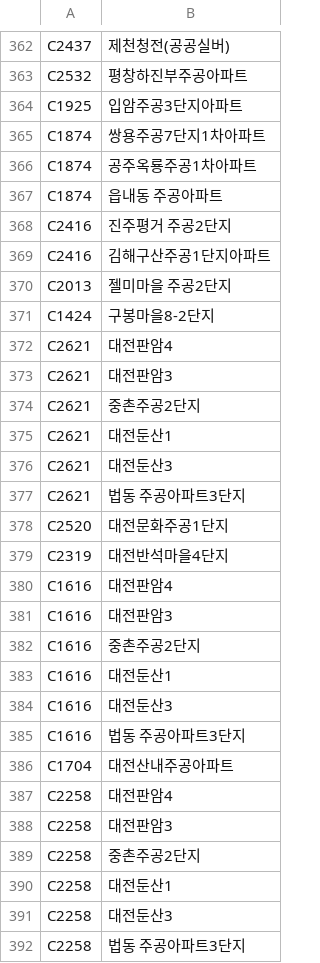
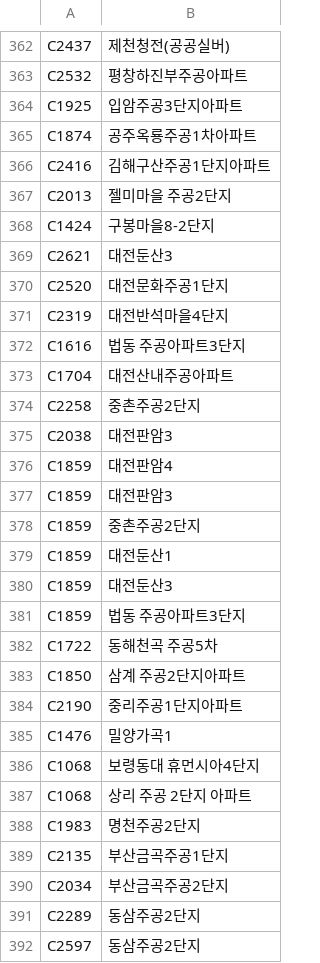
Before and after one commit to whdbfla6/Daesamanlap, a CSV file: result.csv, drawn as a sheet; only a part is shown, gaps mark what is left out; the shorter side is filled out with more unchanged rows; the diff covers the shown part only; the diff names each change by its address in the sheet, - before the commit and + after, or states it on an @@ line.

```diff
--- a/result.csv
+++ b/result.csv
-row 365: C1874 | 쌍용주공7단지1차아파트
-row 367: C1874 | 읍내동 주공아파트
-row 368: C2416 | 진주평거 주공2단지
-row 372: C2621 | 대전판암4
-row 373: C2621 | 대전판암3
-row 374: C2621 | 중촌주공2단지
-row 375: C2621 | 대전둔산1
-row 377: C2621 | 법동 주공아파트3단지
-row 380: C1616 | 대전판암4
-row 381: C1616 | 대전판암3
-row 382: C1616 | 중촌주공2단지
-row 383: C1616 | 대전둔산1
-row 384: C1616 | 대전둔산3
-row 387: C2258 | 대전판암4
-row 388: C2258 | 대전판암3
-row 390: C2258 | 대전둔산1
-row 391: C2258 | 대전둔산3
-row 392: C2258 | 법동 주공아파트3단지
```
Also changed, not shown: 49 removed rows elsewhere in this file, 2 other files.
